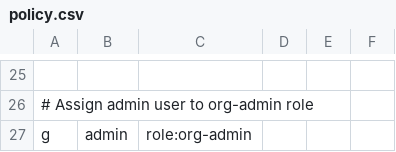
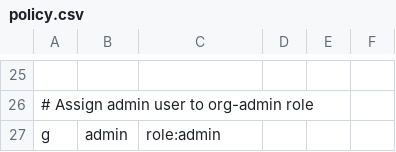
Before and after one commit to sciexp/sciops, a CSV file: bootstrap/argo-cd/conf/policy.csv, drawn as a sheet; only a part is shown, gaps mark what is left out; the diff names each change by its address in the sheet, - before the commit and + after, or states it on an @@ line.

Commit message:
fix(argocd): update auth policy role for admin

```diff
--- a/bootstrap/argo-cd/conf/policy.csv
+++ b/bootstrap/argo-cd/conf/policy.csv
-C27: role:org-admin
+C27: role:admin
```
